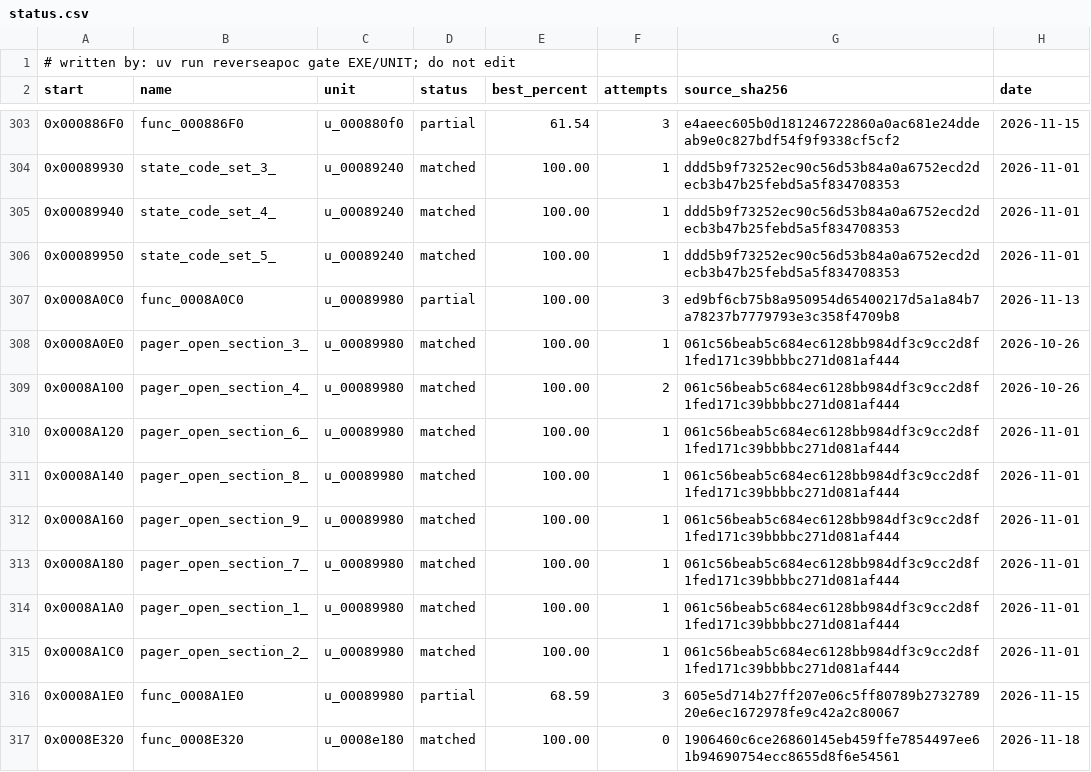
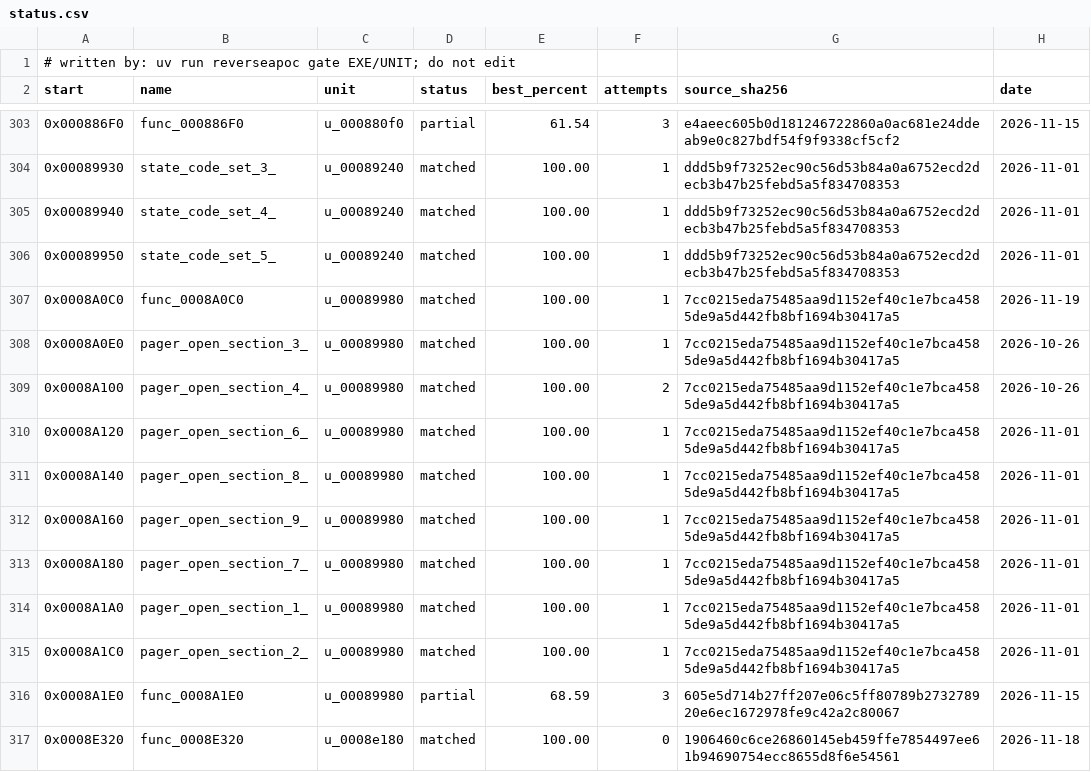
Before and after one commit to ayrtondenner/ReverseApoc, a CSV file: config/ufo2p/status.csv, drawn as a sheet; only a part is shown, gaps mark what is left out.

```diff
--- a/config/ufo2p/status.csv
+++ b/config/ufo2p/status.csv
@@ -306,11 +306,11 @@ start,name,unit,status,best_percent,attempts,source_sha256,date
 0x00089950,state_code_set_5_,u_00089240,matched,100.00,1,ddd5b9f73252ec90c56d53b84a0a6752ecd2decb3b47b25febd5a5f834708353,2026-11-01
-0x0008A0C0,func_0008A0C0,u_00089980,partial,100.00,3,ed9bf6cb75b8a950954d65400217d5a1a84b7a78237b7779793e3c358f4709b8,2026-11-13
-0x0008A0E0,pager_open_section_3_,u_00089980,matched,100.00,1,061c56beab5c684ec6128bb984df3c9cc2d8f1fed171c39bbbbc271d081af444,2026-10-26
-0x0008A100,pager_open_section_4_,u_00089980,matched,100.00,2,061c56beab5c684ec6128bb984df3c9cc2d8f1fed171c39bbbbc271d081af444,2026-10-26
-0x0008A120,pager_open_section_6_,u_00089980,matched,100.00,1,061c56beab5c684ec6128bb984df3c9cc2d8f1fed171c39bbbbc271d081af444,2026-11-01
-0x0008A140,pager_open_section_8_,u_00089980,matched,100.00,1,061c56beab5c684ec6128bb984df3c9cc2d8f1fed171c39bbbbc271d081af444,2026-11-01
-0x0008A160,pager_open_section_9_,u_00089980,matched,100.00,1,061c56beab5c684ec6128bb984df3c9cc2d8f1fed171c39bbbbc271d081af444,2026-11-01
-0x0008A180,pager_open_section_7_,u_00089980,matched,100.00,1,061c56beab5c684ec6128bb984df3c9cc2d8f1fed171c39bbbbc271d081af444,2026-11-01
-0x0008A1A0,pager_open_section_1_,u_00089980,matched,100.00,1,061c56beab5c684ec6128bb984df3c9cc2d8f1fed171c39bbbbc271d081af444,2026-11-01
-0x0008A1C0,pager_open_section_2_,u_00089980,matched,100.00,1,061c56beab5c684ec6128bb984df3c9cc2d8f1fed171c39bbbbc271d081af444,2026-11-01
+0x0008A0C0,func_0008A0C0,u_00089980,matched,100.00,1,7cc0215eda75485aa9d1152ef40c1e7bca4585de9a5d442fb8bf1694b30417a5,2026-11-19
+0x0008A0E0,pager_open_section_3_,u_00089980,matched,100.00,1,7cc0215eda75485aa9d1152ef40c1e7bca4585de9a5d442fb8bf1694b30417a5,2026-10-26
+0x0008A100,pager_open_section_4_,u_00089980,matched,100.00,2,7cc0215eda75485aa9d1152ef40c1e7bca4585de9a5d442fb8bf1694b30417a5,2026-10-26
+0x0008A120,pager_open_section_6_,u_00089980,matched,100.00,1,7cc0215eda75485aa9d1152ef40c1e7bca4585de9a5d442fb8bf1694b30417a5,2026-11-01
+0x0008A140,pager_open_section_8_,u_00089980,matched,100.00,1,7cc0215eda75485aa9d1152ef40c1e7bca4585de9a5d442fb8bf1694b30417a5,2026-11-01
+0x0008A160,pager_open_section_9_,u_00089980,matched,100.00,1,7cc0215eda75485aa9d1152ef40c1e7bca4585de9a5d442fb8bf1694b30417a5,2026-11-01
+0x0008A180,pager_open_section_7_,u_00089980,matched,100.00,1,7cc0215eda75485aa9d1152ef40c1e7bca4585de9a5d442fb8bf1694b30417a5,2026-11-01
+0x0008A1A0,pager_open_section_1_,u_00089980,matched,100.00,1,7cc0215eda75485aa9d1152ef40c1e7bca4585de9a5d442fb8bf1694b30417a5,2026-11-01
+0x0008A1C0,pager_open_section_2_,u_00089980,matched,100.00,1,7cc0215eda75485aa9d1152ef40c1e7bca4585de9a5d442fb8bf1694b30417a5,2026-11-01
 0x0008A1E0,func_0008A1E0,u_00089980,partial,68.59,3,605e5d714b27ff207e06c5ff80789b273278920e6ec1672978fe9c42a2c80067,2026-11-15
```
Also changed, not shown: 3 other files.
